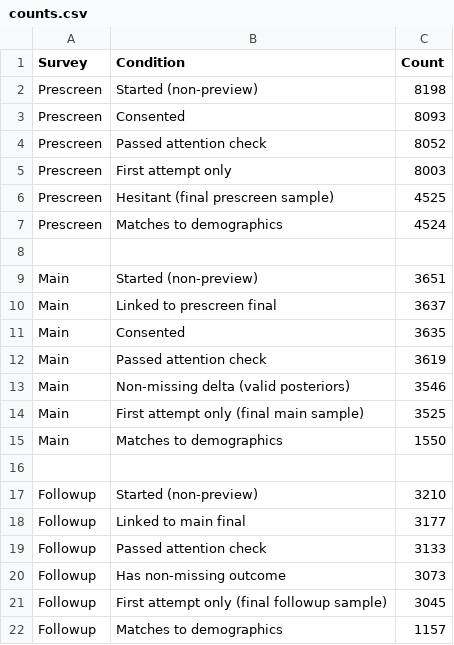
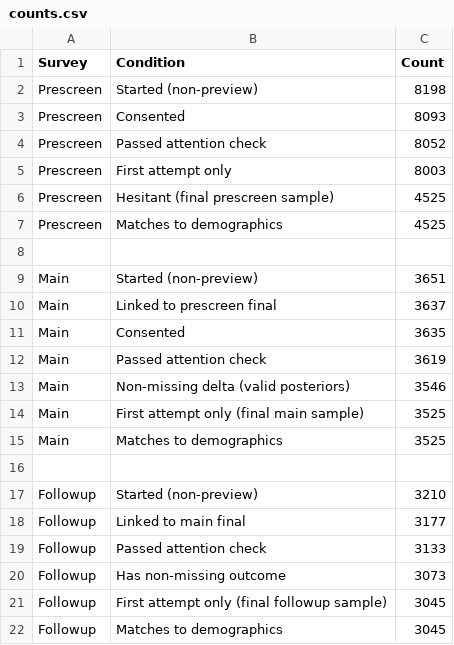
Before and after one commit to dansacks/vaccSideEffects, a CSV file: output/tables/counts.csv, drawn as a sheet.

```diff
--- a/output/tables/counts.csv
+++ b/output/tables/counts.csv
@@ -6,3 +6,3 @@ Prescreen,First attempt only,8003
 Prescreen,Hesitant (final prescreen sample),4525
-Prescreen,Matches to demographics,4524
+Prescreen,Matches to demographics,4525
 
@@ -14,3 +14,3 @@ Main,Non-missing delta (valid posteriors),3546
 Main,First attempt only (final main sample),3525
-Main,Matches to demographics,1550
+Main,Matches to demographics,3525
 
@@ -21,2 +21,2 @@ Followup,Has non-missing outcome,3073
 Followup,First attempt only (final followup sample),3045
-Followup,Matches to demographics,1157
+Followup,Matches to demographics,3045
```
Also changed, not shown: output/tables/stats_categorical.csv, 20 other files.
